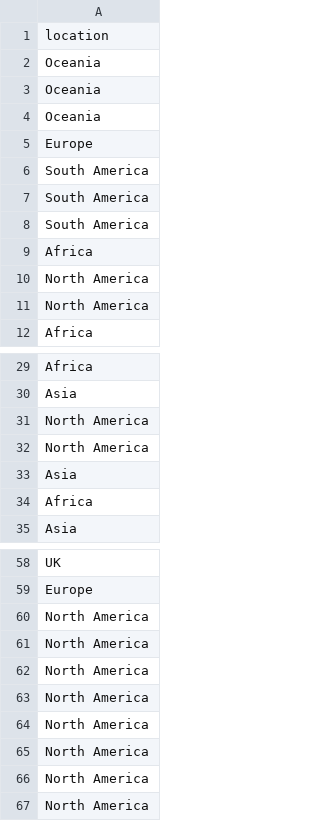
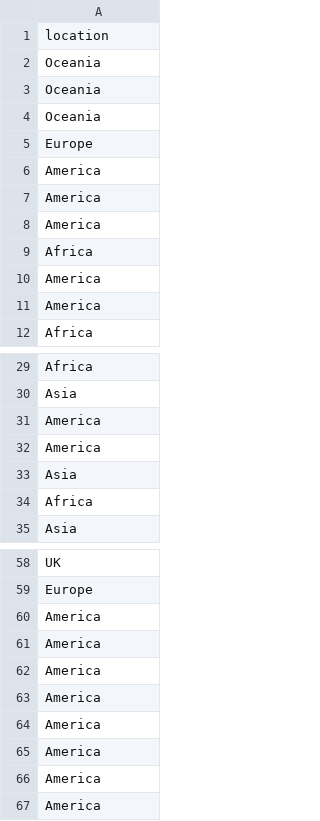
Before and after one commit to dsaipe/rtweet_analysis, a CSV file: R/Data/morning_retweeters.csv, drawn as a sheet; only a part is shown, gaps mark what is left out.

```diff
--- a/R/Data/morning_retweeters.csv
+++ b/R/Data/morning_retweeters.csv
@@ -5,8 +5,8 @@ Oceania
 Europe
-South America
-South America
-South America
+America
+America
+America
 Africa
-North America
-North America
+America
+America
 Africa
@@ -30,4 +30,4 @@ Africa
 Asia
-North America
-North America
+America
+America
 Asia
@@ -59,9 +59,9 @@ UK
 Europe
-North America
-North America
-North America
-North America
-North America
-North America
-North America
-North America
+America
+America
+America
+America
+America
+America
+America
+America
```
Also changed, not shown: R/Data/afternoon_retweeters.csv, 1 other file.
